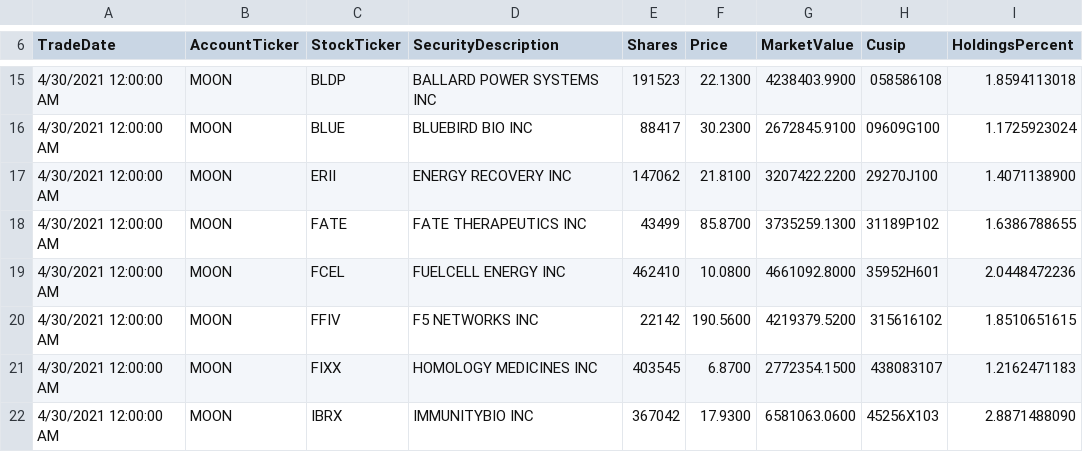
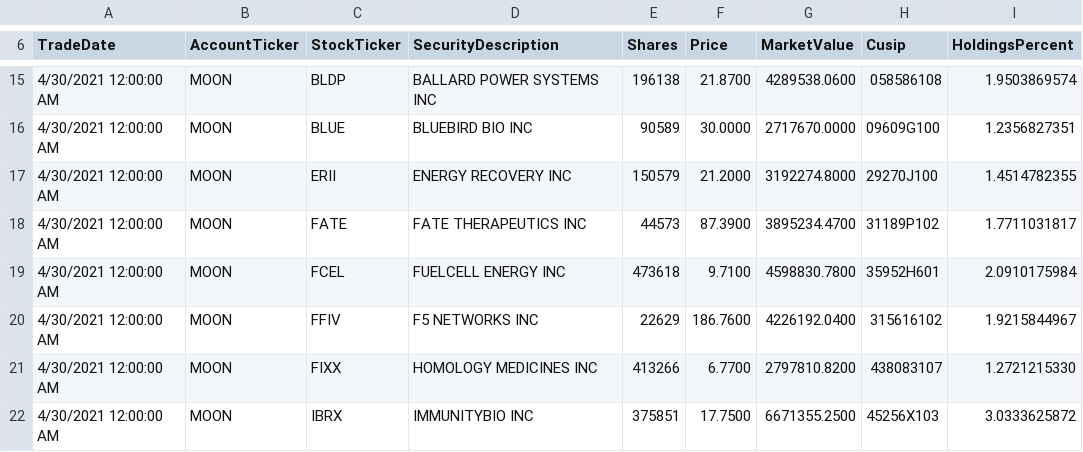
Before and after one commit to patorn/etf-scraper, a CSV file: moon/moon_holdings.csv, drawn as a sheet; only a part is shown, gaps mark what is left out; the diff covers the shown part only.

```diff
--- a/moon/moon_holdings.csv
+++ b/moon/moon_holdings.csv
@@ -15,8 +15,8 @@ TradeDate,AccountTicker,StockTicker,SecurityDescription,Shares,Price,MarketValue
-"4/30/2021 12:00:00 AM",MOON,BLDP,"BALLARD POWER SYSTEMS INC",191523,22.1300,4238403.9900,058586108,1.8594113018
-"4/30/2021 12:00:00 AM",MOON,BLUE,"BLUEBIRD BIO INC",88417,30.2300,2672845.9100,09609G100,1.1725923024
-"4/30/2021 12:00:00 AM",MOON,ERII,"ENERGY RECOVERY INC",147062,21.8100,3207422.2200,29270J100,1.4071138900
-"4/30/2021 12:00:00 AM",MOON,FATE,"FATE THERAPEUTICS INC",43499,85.8700,3735259.1300,31189P102,1.6386788655
-"4/30/2021 12:00:00 AM",MOON,FCEL,"FUELCELL ENERGY INC",462410,10.0800,4661092.8000,35952H601,2.0448472236
-"4/30/2021 12:00:00 AM",MOON,FFIV,"F5 NETWORKS INC",22142,190.5600,4219379.5200,315616102,1.8510651615
-"4/30/2021 12:00:00 AM",MOON,FIXX,"HOMOLOGY MEDICINES INC",403545,6.8700,2772354.1500,438083107,1.2162471183
-"4/30/2021 12:00:00 AM",MOON,IBRX,"IMMUNITYBIO INC",367042,17.9300,6581063.0600,45256X103,2.8871488090
+"4/30/2021 12:00:00 AM",MOON,BLDP,"BALLARD POWER SYSTEMS INC",196138,21.8700,4289538.0600,058586108,1.9503869574
+"4/30/2021 12:00:00 AM",MOON,BLUE,"BLUEBIRD BIO INC",90589,30.0000,2717670.0000,09609G100,1.2356827351
+"4/30/2021 12:00:00 AM",MOON,ERII,"ENERGY RECOVERY INC",150579,21.2000,3192274.8000,29270J100,1.4514782355
+"4/30/2021 12:00:00 AM",MOON,FATE,"FATE THERAPEUTICS INC",44573,87.3900,3895234.4700,31189P102,1.7711031817
+"4/30/2021 12:00:00 AM",MOON,FCEL,"FUELCELL ENERGY INC",473618,9.7100,4598830.7800,35952H601,2.0910175984
+"4/30/2021 12:00:00 AM",MOON,FFIV,"F5 NETWORKS INC",22629,186.7600,4226192.0400,315616102,1.9215844967
+"4/30/2021 12:00:00 AM",MOON,FIXX,"HOMOLOGY MEDICINES INC",413266,6.7700,2797810.8200,438083107,1.2721215330
+"4/30/2021 12:00:00 AM",MOON,IBRX,"IMMUNITYBIO INC",375851,17.7500,6671355.2500,45256X103,3.0333625872
```
Also changed, not shown: 159 edited cells elsewhere in this file.
